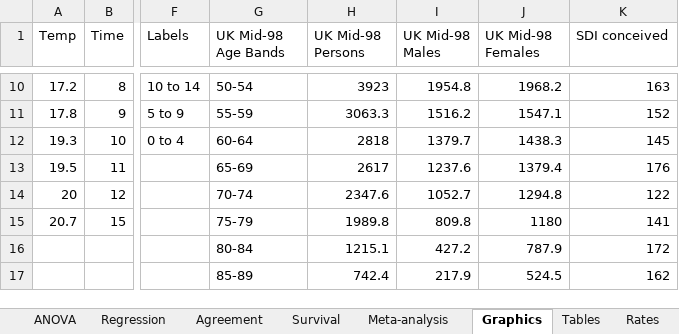
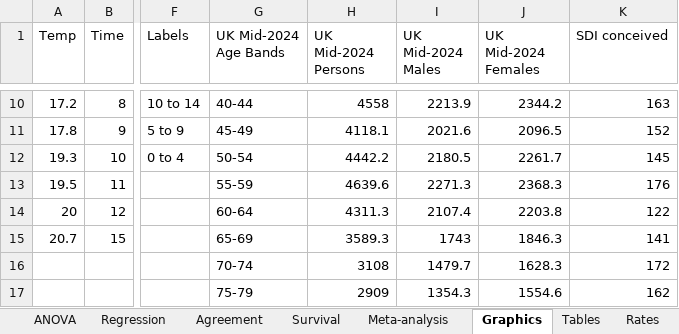
Before and after one commit to iain-buchan/statsdirect, an Excel workbook: StatsDirectUI/Assets/Data/test.xlsx, sheet Graphics, drawn as a sheet; only a part is shown, gaps mark what is left out; values as stored, in another font and other column widths than the file's, no borders; the diff covers the shown part only; the diff names each change by its address in the sheet, - before the commit and + after, or states it on an @@ line.

Commit message:
Test workbook: the population pyramid columns are the ONS mid-2024 estimates in all 19 age bands
The Graphics worksheet's UK Mid-98 columns lacked the 5-9 and 10-14 bands, and the only mid-1998 figures still published are the series revised after the 2001 census, which differ from them. They are replaced by UK Mid-2024 Age Bands, Males, Females and Persons: the Office for National Statistics mid-2024 estimates for the United Kingdom, in thousands to one decimal place, from 0-4 to 90 and over (85-89 being 85 and over less 90 and over), taken from the Nomis service. Nothing else in the workbook changed; the package's absolute path and author names, written by Excel, are removed.

```diff
--- a/StatsDirectUI/Assets/Data/test.xlsx (sheet Graphics)
+++ b/StatsDirectUI/Assets/Data/test.xlsx (sheet Graphics)
-G1: UK Mid-98 Age Bands
+G1: UK Mid-2024 Age Bands
-H1: UK Mid-98 Persons
+H1: UK Mid-2024 Persons
-I1: UK Mid-98 Males
+I1: UK Mid-2024 Males
-J1: UK Mid-98 Females
+J1: UK Mid-2024 Females
-G10 (UK Mid-2024 Age Bands): 50-54
+G10 (UK Mid-2024 Age Bands): 40-44
-H10 (UK Mid-2024 Persons): 3923
+H10 (UK Mid-2024 Persons): 4558
-I10 (UK Mid-2024 Males): 1954.8
+I10 (UK Mid-2024 Males): 2213.9
-J10 (UK Mid-2024 Females): 1968.2
+J10 (UK Mid-2024 Females): 2344.2
-G11 (UK Mid-2024 Age Bands): 55-59
+G11 (UK Mid-2024 Age Bands): 45-49
-H11 (UK Mid-2024 Persons): 3063.3
+H11 (UK Mid-2024 Persons): 4118.1
-I11 (UK Mid-2024 Males): 1516.2
+I11 (UK Mid-2024 Males): 2021.6
-J11 (UK Mid-2024 Females): 1547.1
+J11 (UK Mid-2024 Females): 2096.5
-G12 (UK Mid-2024 Age Bands): 60-64
+G12 (UK Mid-2024 Age Bands): 50-54
-H12 (UK Mid-2024 Persons): 2818
+H12 (UK Mid-2024 Persons): 4442.2
-I12 (UK Mid-2024 Males): 1379.7
+I12 (UK Mid-2024 Males): 2180.5
-J12 (UK Mid-2024 Females): 1438.3
+J12 (UK Mid-2024 Females): 2261.7
-G13 (UK Mid-2024 Age Bands): 65-69
+G13 (UK Mid-2024 Age Bands): 55-59
-H13 (UK Mid-2024 Persons): 2617
+H13 (UK Mid-2024 Persons): 4639.6
-I13 (UK Mid-2024 Males): 1237.6
+I13 (UK Mid-2024 Males): 2271.3
-J13 (UK Mid-2024 Females): 1379.4
+J13 (UK Mid-2024 Females): 2368.3
-G14 (UK Mid-2024 Age Bands): 70-74
+G14 (UK Mid-2024 Age Bands): 60-64
-H14 (UK Mid-2024 Persons): 2347.6
+H14 (UK Mid-2024 Persons): 4311.3
-I14 (UK Mid-2024 Males): 1052.7
+I14 (UK Mid-2024 Males): 2107.4
-J14 (UK Mid-2024 Females): 1294.8
+J14 (UK Mid-2024 Females): 2203.8
-G15 (UK Mid-2024 Age Bands): 75-79
+G15 (UK Mid-2024 Age Bands): 65-69
-H15 (UK Mid-2024 Persons): 1989.8
+H15 (UK Mid-2024 Persons): 3589.3
-I15 (UK Mid-2024 Males): 809.8
+I15 (UK Mid-2024 Males): 1743
-J15 (UK Mid-2024 Females): 1180
+J15 (UK Mid-2024 Females): 1846.3
-G16 (UK Mid-2024 Age Bands): 80-84
+G16 (UK Mid-2024 Age Bands): 70-74
-H16 (UK Mid-2024 Persons): 1215.1
+H16 (UK Mid-2024 Persons): 3108
-I16 (UK Mid-2024 Males): 427.2
+I16 (UK Mid-2024 Males): 1479.7
-J16 (UK Mid-2024 Females): 787.9
+J16 (UK Mid-2024 Females): 1628.3
-G17 (UK Mid-2024 Age Bands): 85-89
+G17 (UK Mid-2024 Age Bands): 75-79
-H17 (UK Mid-2024 Persons): 742.4
+H17 (UK Mid-2024 Persons): 2909
-I17 (UK Mid-2024 Males): 217.9
+I17 (UK Mid-2024 Males): 1354.3
-J17 (UK Mid-2024 Females): 524.5
+J17 (UK Mid-2024 Females): 1554.6
```
Also changed, not shown: 43 edited cells elsewhere in this sheet.
